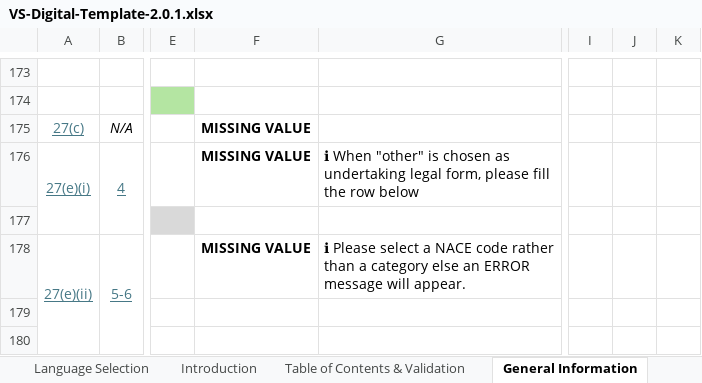
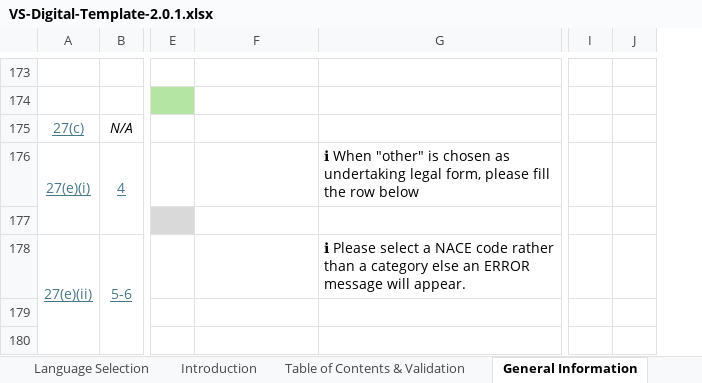
Before and after one commit to EFRAG-EU/Digital-Template-Data-Migration-Tool, an Excel workbook: src/migration_tool/data/VS-Digital-Template-2.0.1.xlsx, sheet General Information, drawn as a sheet; only a part is shown, gaps mark what is left out; values as stored, in another font and other column widths than the file's, no borders; charts and pictures and conditional formats not drawn; the diff covers the shown part only; the diff names each change by its address in the sheet, - before the commit and + after, or states it on an @@ line.

Commit message:
Merge B2's own workforce and workers in the value chain tick boxes, as the 2.0.1 template does

```diff
--- a/src/migration_tool/data/VS-Digital-Template-2.0.1.xlsx (sheet General Information)
+++ b/src/migration_tool/data/VS-Digital-Template-2.0.1.xlsx (sheet General Information)
-column J, empty
-F175:F176: MISSING VALUE
+F175:F176: (empty)
-F178: MISSING VALUE
+F178: (empty)
```
Also changed, not shown: 15 edited cells elsewhere in this sheet, sheet Translations, sheet Social Disclosures, sheet Table of Contents & Validation, sheet Enumeration Lists, sheet Introduction, formulas that keep their value, hidden cells, 4 other files.
